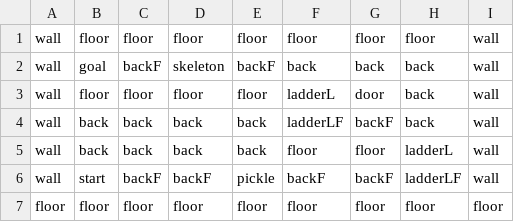
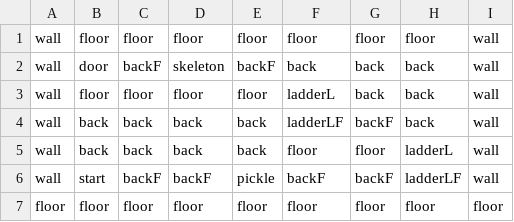
Before and after one commit to aarmea/mumei, a CSV file: assets/levels/level403.csv, drawn as a sheet.

Commit message:
bug fix in level 4.3

```diff
--- a/assets/levels/level403.csv
+++ b/assets/levels/level403.csv
@@ -1,4 +1,4 @@
 wall,floor,floor,floor,floor,floor,floor,floor,wall
-wall,goal,backF,skeleton,backF,back,back,back,wall
-wall,floor,floor,floor,floor,ladderL,door,back,wall
+wall,door,backF,skeleton,backF,back,back,back,wall
+wall,floor,floor,floor,floor,ladderL,back,back,wall
 wall,back,back,back,back,ladderLF,backF,back,wall
```
Also changed, not shown: 1 other file.
